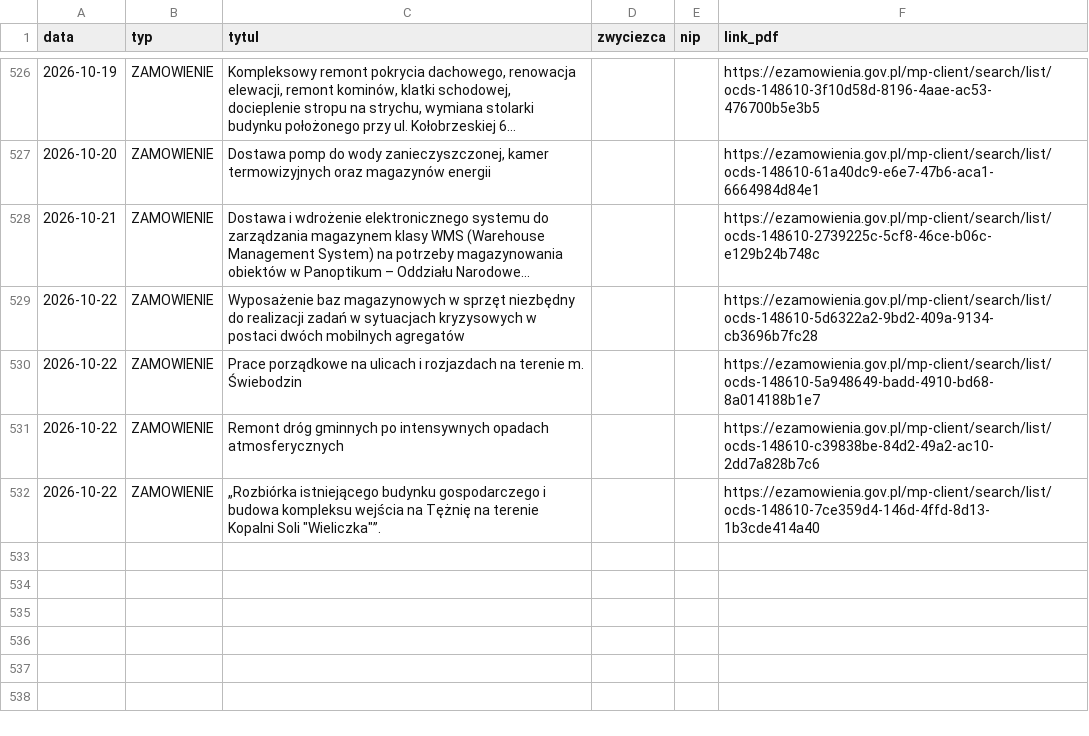
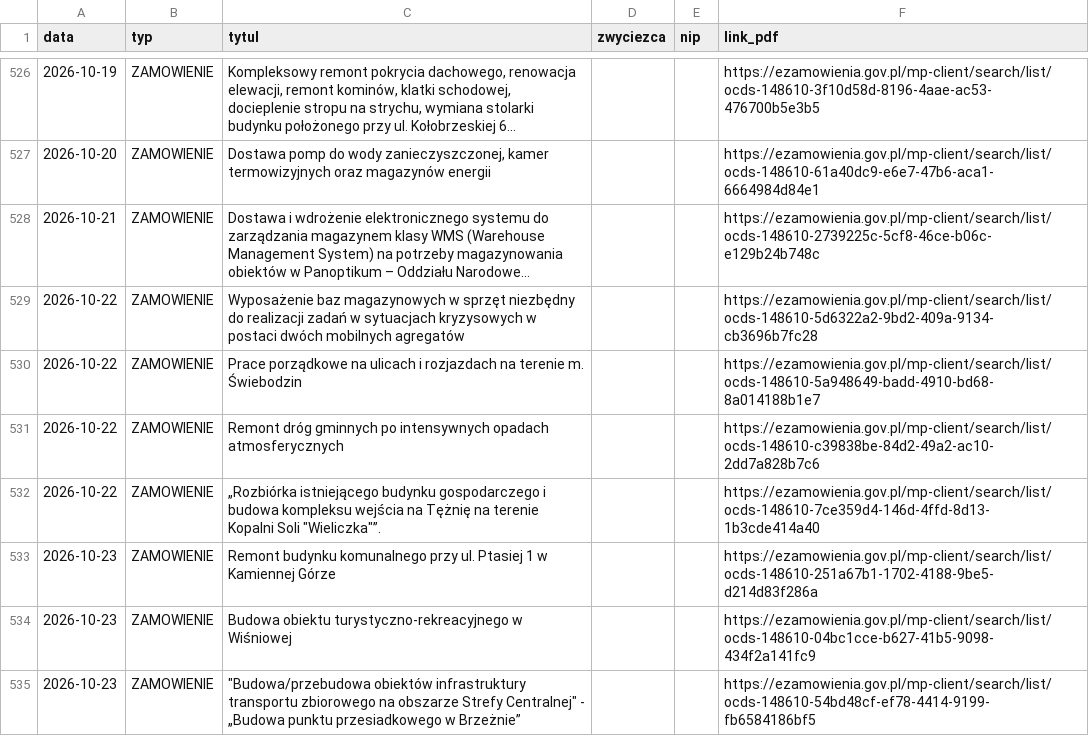
Before and after one commit to Genso3/przetargi, a CSV file: nowe_przetargi.csv, drawn as a sheet; only a part is shown, gaps mark what is left out; long unchanged cells end in …; the diff names each change by its address in the sheet, - before the commit and + after, or states it on an @@ line.

```diff
--- a/nowe_przetargi.csv
+++ b/nowe_przetargi.csv
+row 533: 2026-10-23 | ZAMOWIENIE | Remont budynku komunalnego przy ul. Ptasiej 1 w Kamiennej Górze |  |  | https://ezamowienia.gov.pl/mp-client/search/list/ocds-148610-251a67b1-1702-4188-9be5-d214d83f286a
+row 534: 2026-10-23 | ZAMOWIENIE | Budowa obiektu turystyczno-rekreacyjnego w Wiśniowej |  |  | https://ezamowienia.gov.pl/mp-client/search/list/ocds-148610-04bc1cce-b627-41b5-9098-434f2a141fc9
+row 535: 2026-10-23 | ZAMOWIENIE | "Budowa/przebudowa obiektów infrastruktury transportu zbiorowego na obszarze Strefy Centralnej" - „Budowa punktu przesiadkowego w Brzeżnie” |  |  | https://ezamowienia.gov.pl/mp-client/search/list/ocds-148610-54bd48cf-ef78-4414-9199-fb6584186bf5
```
Also changed, not shown: 2 other files.
